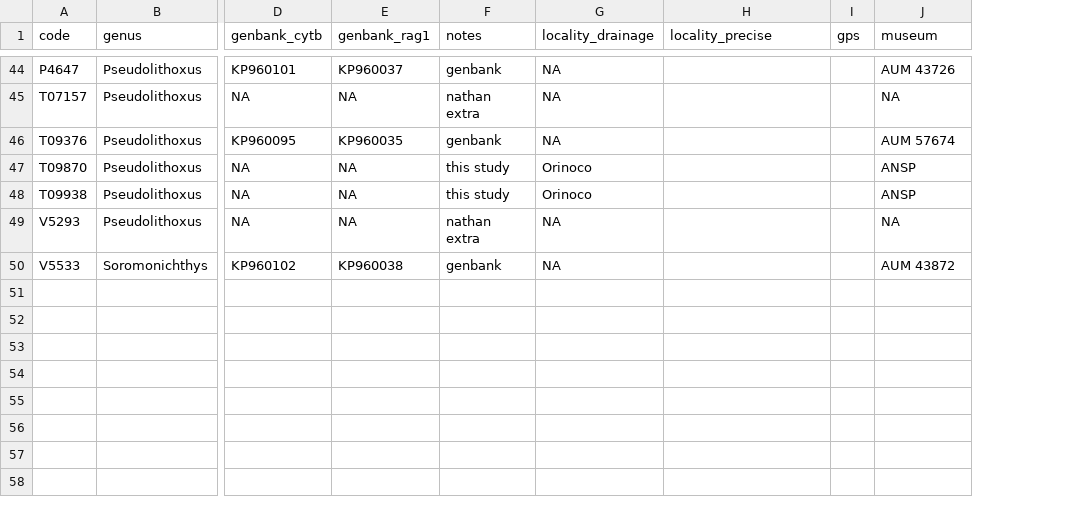
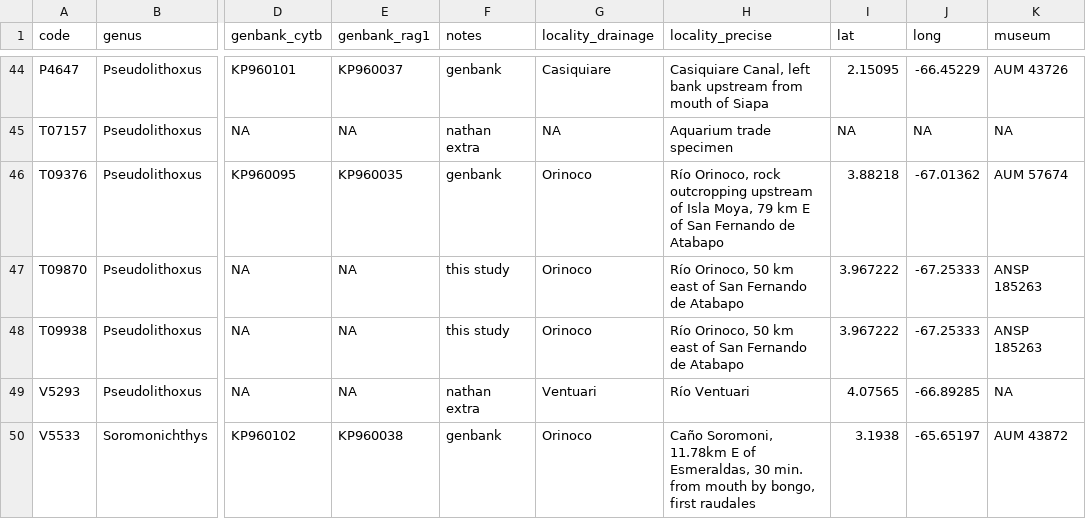
Before and after one commit to boopsboops/pseudolithoxus-novsp, a CSV file: analyses/mol_samples.csv, drawn as a sheet; only a part is shown, gaps mark what is left out; removed rows and columns are numbered as before the commit, all else as after; the diff covers the shown part only; the diff names each change by its address in the sheet, - before the commit and + after, or states it on an @@ line.

Commit message:
added all the extra accession and locality data

```diff
--- a/analyses/mol_samples.csv
+++ b/analyses/mol_samples.csv
-column I (gps), empty
+column I (lat), rows 44-50: 2.15095 | NA | 3.88218 | 3.967222 | 3.967222 | 4.07565 | 3.1938
+column J (long), rows 44-50: -66.45229 | NA | -67.01362 | -67.25333 | -67.25333 | -66.89285 | -65.65197
-G44 (locality_drainage): NA
+G44 (locality_drainage): Casiquiare
-H44 (locality_precise): (empty)
+H44 (locality_precise): Casiquiare Canal, left bank upstream from mouth of Siapa
-H45 (locality_precise): (empty)
+H45 (locality_precise): Aquarium trade specimen
-G46 (locality_drainage): NA
+G46 (locality_drainage): Orinoco
-H46 (locality_precise): (empty)
+H46 (locality_precise): Río Orinoco, rock outcropping upstream of Isla Moya, 79 km E of San Fernando de Atabapo
-H47:H48 (locality_precise): (empty)
+H47:H48 (locality_precise): Río Orinoco, 50 km east of San Fernando de Atabapo
-K47:K48 (museum): ANSP
+K47:K48 (museum): ANSP 185263
-G49 (locality_drainage): NA
+G49 (locality_drainage): Ventuari
-H49 (locality_precise): (empty)
+H49 (locality_precise): Río Ventuari
-G50 (locality_drainage): NA
+G50 (locality_drainage): Orinoco
-H50 (locality_precise): (empty)
+H50 (locality_precise): Caño Soromoni, 11.78km E of Esmeraldas, 30 min. from mouth by bongo, first raudales
```
Also changed, not shown: 3 added rows, 3 removed rows and 73 edited cells elsewhere in this file.
